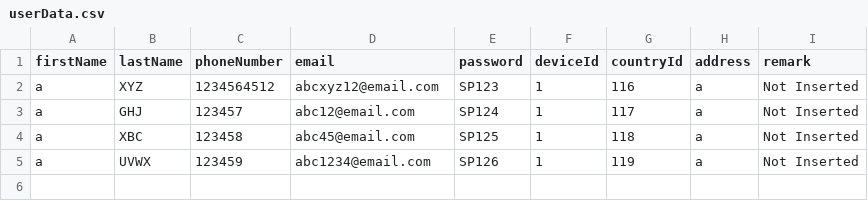
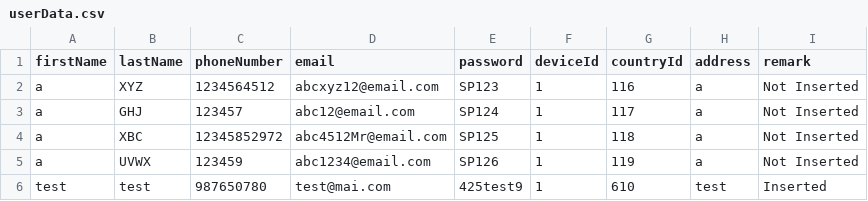
Before and after one commit to Fredricksecures/BE, a CSV file: userData.csv, drawn as a sheet; the diff names each change by its address in the sheet, - before the commit and + after, or states it on an @@ line.

```diff
--- a/userData.csv
+++ b/userData.csv
-C4 (phoneNumber): 123458
+C4 (phoneNumber): 12345852972
-D4 (email): abc45@email.com
+D4 (email): abc4512Mr@email.com
+row 6: test | test | 987650780 | test@mai.com | 425test9 | 1 | 610 | test | Inserted
```
Also changed, not shown: 1 other file.
